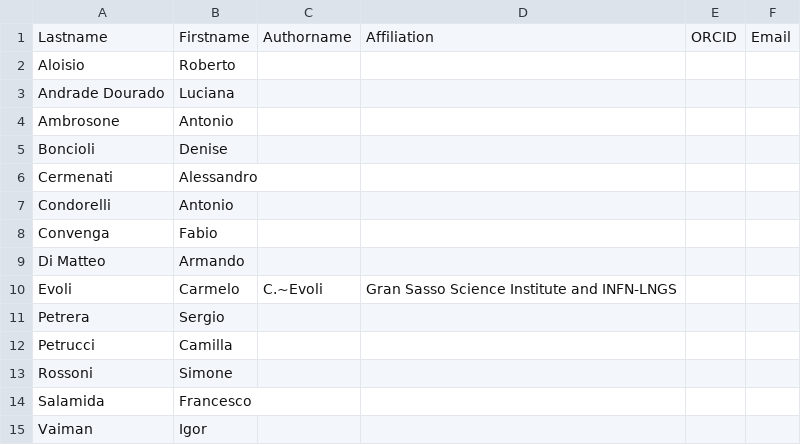
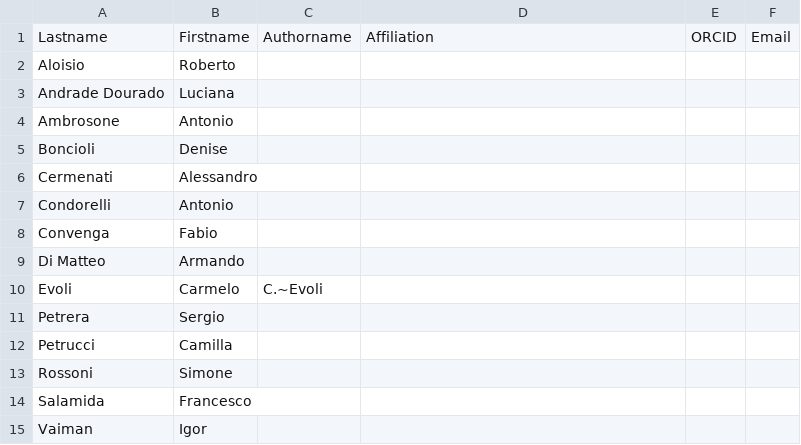
Before and after one commit to carmeloevoli/SimProp-Sirente, a CSV file: authors.csv, drawn as a sheet; the diff names each change by its address in the sheet, - before the commit and + after, or states it on an @@ line.

Commit message:
Update authors.csv

```diff
--- a/authors.csv
+++ b/authors.csv
-D10: Gran Sasso Science Institute and INFN-LNGS
+D10: (empty)
```
